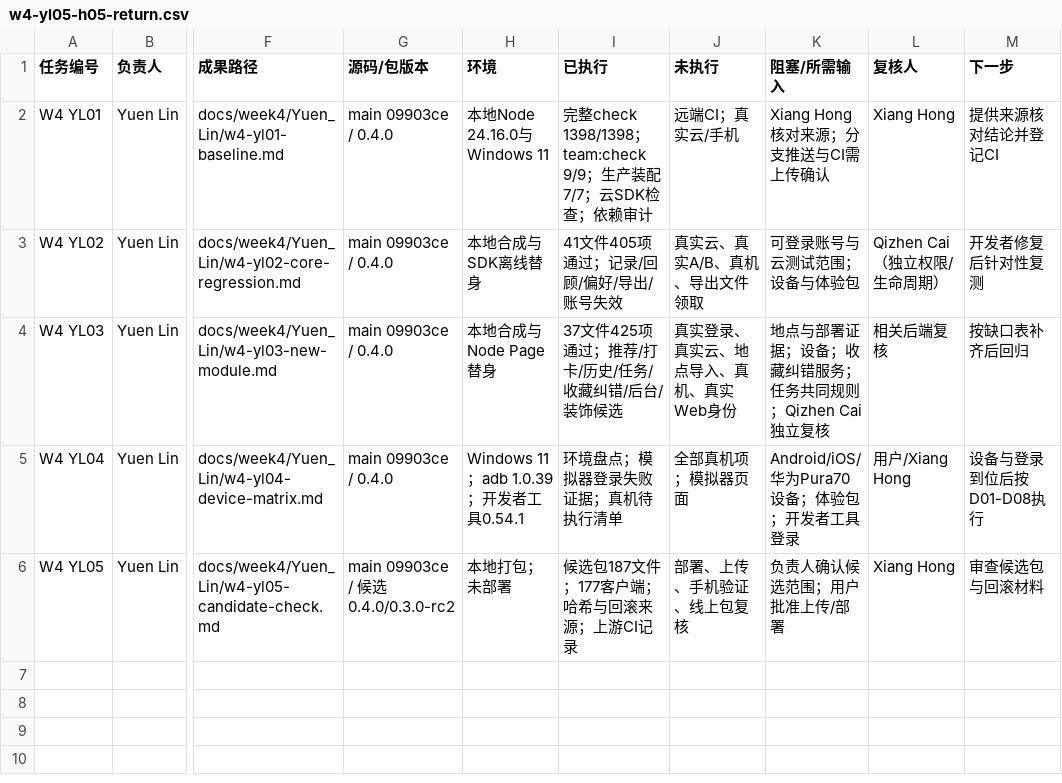
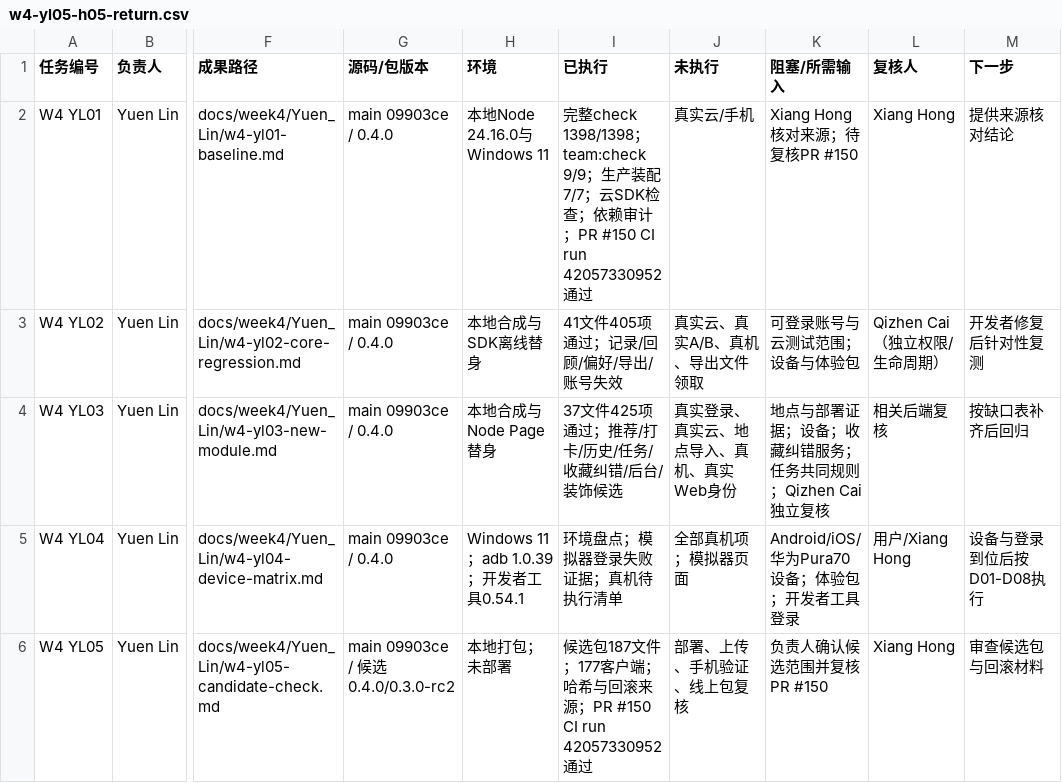
Before and after one commit to HX-Jan/MoodSky, a CSV file: Yuen_Lin/w4-yl05-h05-return.csv, drawn as a sheet; only a part is shown, gaps mark what is left out; the diff names each change by its address in the sheet, - before the commit and + after, or states it on an @@ line.

Commit message:
docs(week4): record Yuen Lin PR and CI result

```diff
--- a/Yuen_Lin/w4-yl05-h05-return.csv
+++ b/Yuen_Lin/w4-yl05-h05-return.csv
-I2 (已执行): …依赖审计
+I2 (已执行): …依赖审计；PR #150 CI run 42057330952通过
-J2 (未执行): 远端CI；真实云/手机
+J2 (未执行): 真实云/手机
-K2 (阻塞/所需输入): Xiang Hong核对来源；分支推送与CI需上传确认
+K2 (阻塞/所需输入): Xiang Hong核对来源；待复核PR #150
-M2 (下一步): 提供来源核对结论并登记CI
+M2 (下一步): 提供来源核对结论
-I6 (已执行): 候选包187文件；177客户端；哈希与回滚来源；上游CI记录
+I6 (已执行): 候选包187文件；177客户端；哈希与回滚来源；PR #150 CI run 42057330952通过
-K6 (阻塞/所需输入): 负责人确认候选范围；用户批准上传/部署
+K6 (阻塞/所需输入): 负责人确认候选范围并复核PR #150
```
Also changed, not shown: 7 other files.
